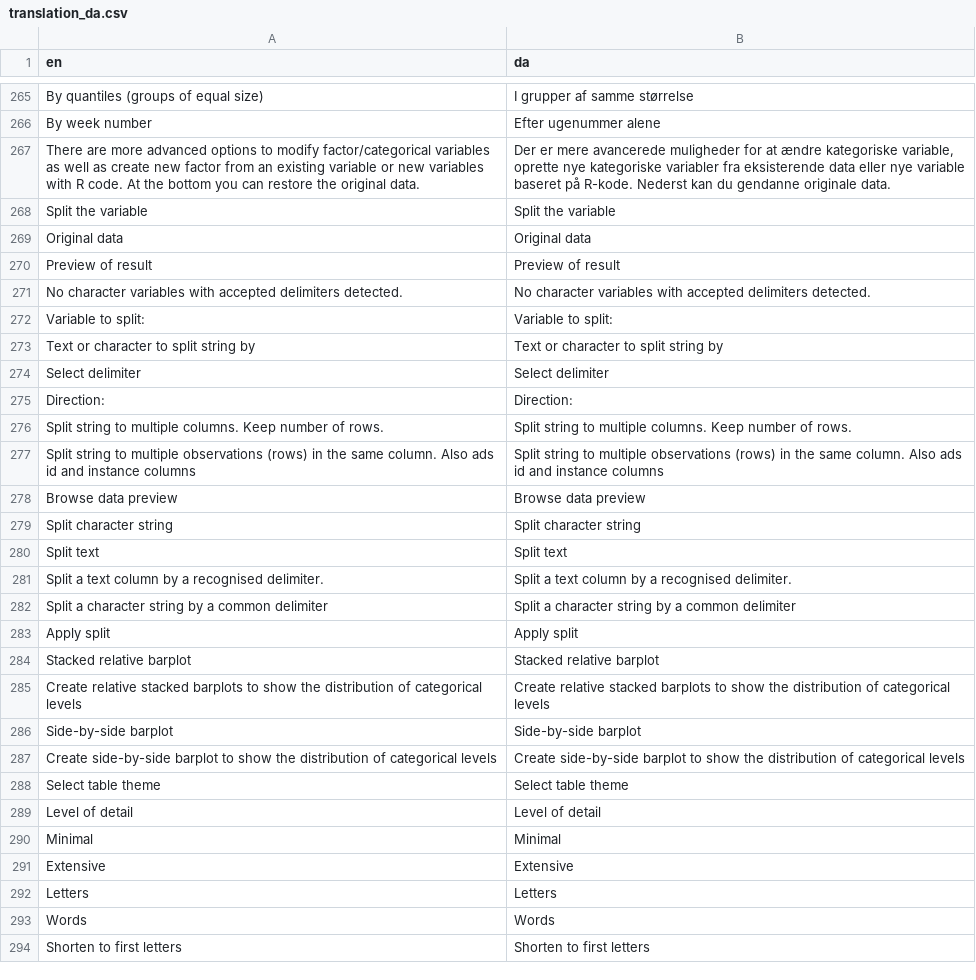
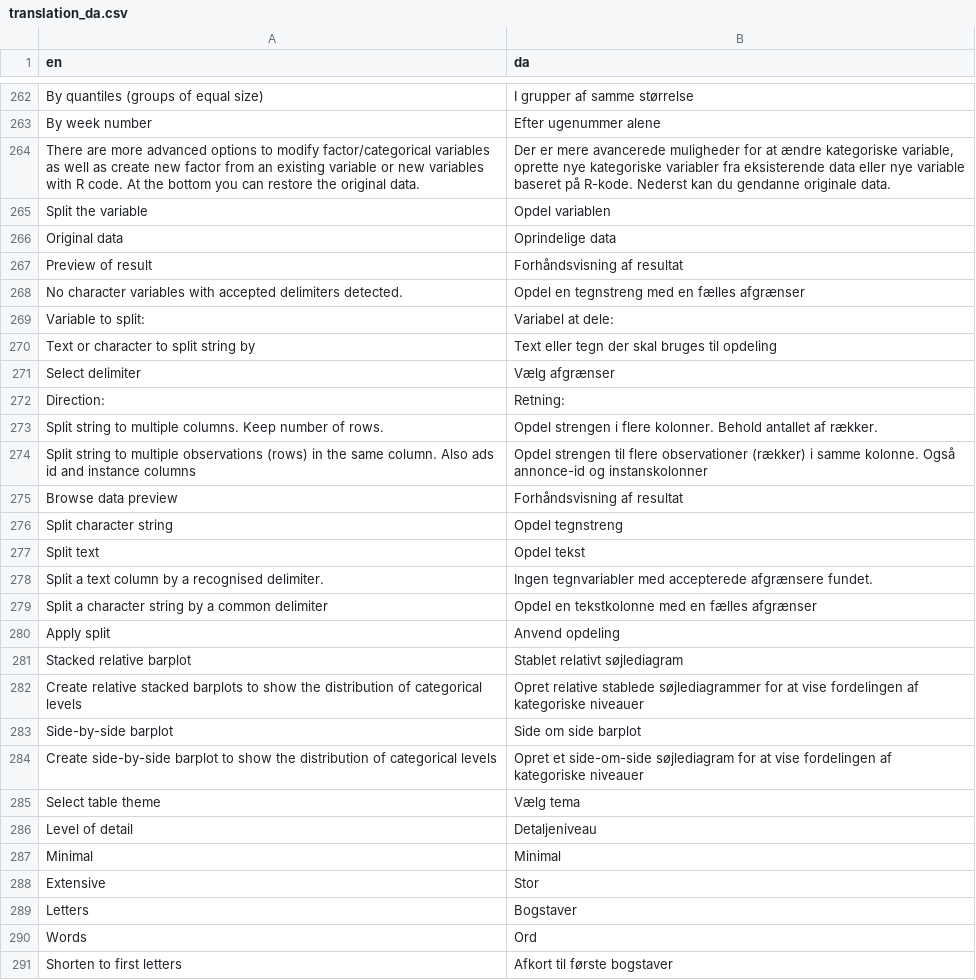
Before and after one commit to agdamsbo/FreesearchR, a CSV file: app_docker/translations/translation_da.csv, drawn as a sheet; only a part is shown, gaps mark what is left out; the diff covers the shown part only.

```diff
--- a/app_docker/translations/translation_da.csv
+++ b/app_docker/translations/translation_da.csv
@@ -267,28 +264,28 @@
 "There are more advanced options to modify factor/categorical variables as well as create new factor from an existing variable or new variables with R code. At the bottom you can restore the original data.","Der er mere avancerede muligheder for at ændre kategoriske variable, oprette nye kategoriske variabler fra eksisterende data eller nye variable baseret på R-kode. Nederst kan du gendanne originale data."
-"Split the variable","Split the variable"
-"Original data","Original data"
-"Preview of result","Preview of result"
-"No character variables with accepted delimiters detected.","No character variables with accepted delimiters detected."
-"Variable to split:","Variable to split:"
-"Text or character to split string by","Text or character to split string by"
-"Select delimiter","Select delimiter"
-"Direction:","Direction:"
-"Split string to multiple columns. Keep number of rows.","Split string to multiple columns. Keep number of rows."
-"Split string to multiple observations (rows) in the same column. Also ads id and instance columns","Split string to multiple observations (rows) in the same column. Also ads id and instance columns"
-"Browse data preview","Browse data preview"
-"Split character string","Split character string"
-"Split text","Split text"
-"Split a text column by a recognised delimiter.","Split a text column by a recognised delimiter."
-"Split a character string by a common delimiter","Split a character string by a common delimiter"
-"Apply split","Apply split"
-"Stacked relative barplot","Stacked relative barplot"
-"Create relative stacked barplots to show the distribution of categorical levels","Create relative stacked barplots to show the distribution of categorical levels"
-"Side-by-side barplot","Side-by-side barplot"
-"Create side-by-side barplot to show the distribution of categorical levels","Create side-by-side barplot to show the distribution of categorical levels"
-"Select table theme","Select table theme"
-"Level of detail","Level of detail"
+"Split the variable","Opdel variablen"
+"Original data","Oprindelige data"
+"Preview of result","Forhåndsvisning af resultat"
+"No character variables with accepted delimiters detected.","Opdel en tegnstreng med en fælles afgrænser"
+"Variable to split:","Variabel at dele:"
+"Text or character to split string by","Text eller tegn der skal bruges til opdeling"
+"Select delimiter","Vælg afgrænser"
+"Direction:","Retning:"
+"Split string to multiple columns. Keep number of rows.","Opdel strengen i flere kolonner. Behold antallet af rækker."
+"Split string to multiple observations (rows) in the same column. Also ads id and instance columns","Opdel strengen til flere observationer (rækker) i samme kolonne. Også annonce-id og instanskolonner"
+"Browse data preview","Forhåndsvisning af resultat"
+"Split character string","Opdel tegnstreng"
+"Split text","Opdel tekst"
+"Split a text column by a recognised delimiter.","Ingen tegnvariabler med accepterede afgrænsere fundet."
+"Split a character string by a common delimiter","Opdel en tekstkolonne med en fælles afgrænser"
+"Apply split","Anvend opdeling"
+"Stacked relative barplot","Stablet relativt søjlediagram"
+"Create relative stacked barplots to show the distribution of categorical levels","Opret relative stablede søjlediagrammer for at vise fordelingen af kategoriske niveauer"
+"Side-by-side barplot","Side om side barplot"
+"Create side-by-side barplot to show the distribution of categorical levels","Opret et side-om-side søjlediagram for at vise fordelingen af kategoriske niveauer"
+"Select table theme","Vælg tema"
+"Level of detail","Detaljeniveau"
 "Minimal","Minimal"
-"Extensive","Extensive"
-"Letters","Letters"
-"Words","Words"
-"Shorten to first letters","Shorten to first letters"
+"Extensive","Stor"
+"Letters","Bogstaver"
+"Words","Ord"
+"Shorten to first letters","Afkort til første bogstaver"
```
Also changed, not shown: 5 added rows, 3 removed rows and 47 edited cells elsewhere in this file, app_docker/translations/translation_sw.csv.
